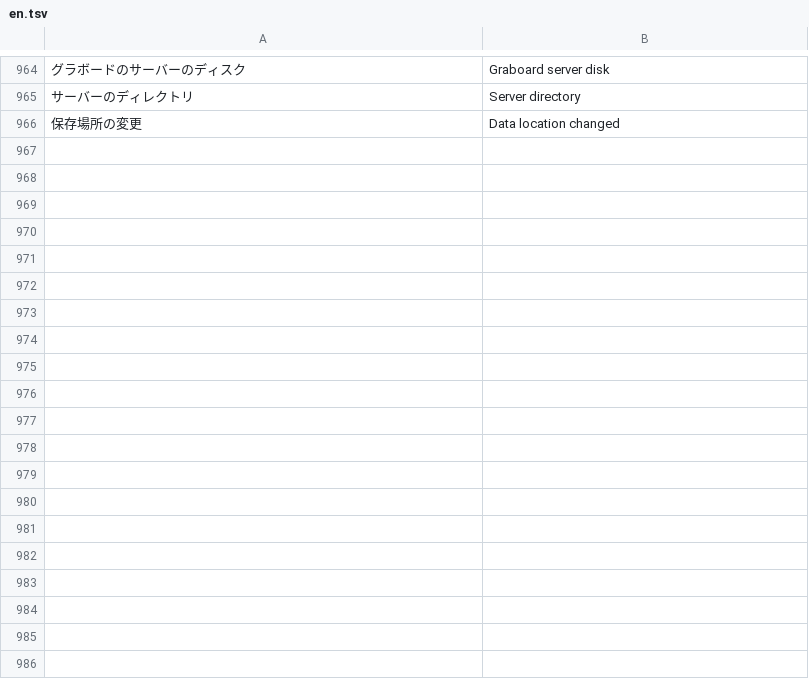
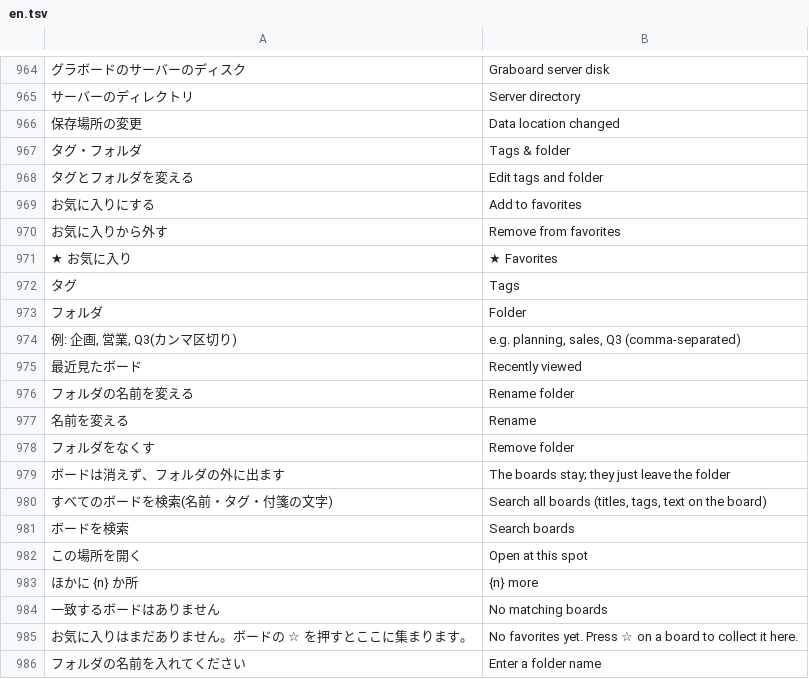
Before and after one commit to T-T0821/ColabBoard, a TSV file: crates/board-web/src/i18n/en.tsv, drawn as a sheet; only a part is shown, gaps mark what is left out; the diff names each change by its address in the sheet, - before the commit and + after, or states it on an @@ line.

```diff
--- a/crates/board-web/src/i18n/en.tsv
+++ b/crates/board-web/src/i18n/en.tsv
+row 967: タグ・フォルダ | Tags & folder
+row 968: タグとフォルダを変える | Edit tags and folder
+row 969: お気に入りにする | Add to favorites
+row 970: お気に入りから外す | Remove from favorites
+row 971: ★ お気に入り | ★ Favorites
+row 972: タグ | Tags
+row 973: フォルダ | Folder
+row 974: 例: 企画, 営業, Q3(カンマ区切り) | e.g. planning, sales, Q3 (comma-separated)
+row 975: 最近見たボード | Recently viewed
+row 976: フォルダの名前を変える | Rename folder
+row 977: 名前を変える | Rename
+row 978: フォルダをなくす | Remove folder
+row 979: ボードは消えず、フォルダの外に出ます | The boards stay; they just leave the folder
+row 980: すべてのボードを検索(名前・タグ・付箋の文字) | Search all boards (titles, tags, text on the board)
+row 981: ボードを検索 | Search boards
+row 982: この場所を開く | Open at this spot
+row 983: ほかに {n} か所 | {n} more
+row 984: 一致するボードはありません | No matching boards
+row 985: お気に入りはまだありません。ボードの ☆ を押すとここに集まります。 | No favorites yet. Press ☆ on a board to collect it here.
+row 986: フォルダの名前を入れてください | Enter a folder name
```
Also changed, not shown: 14 other files.
